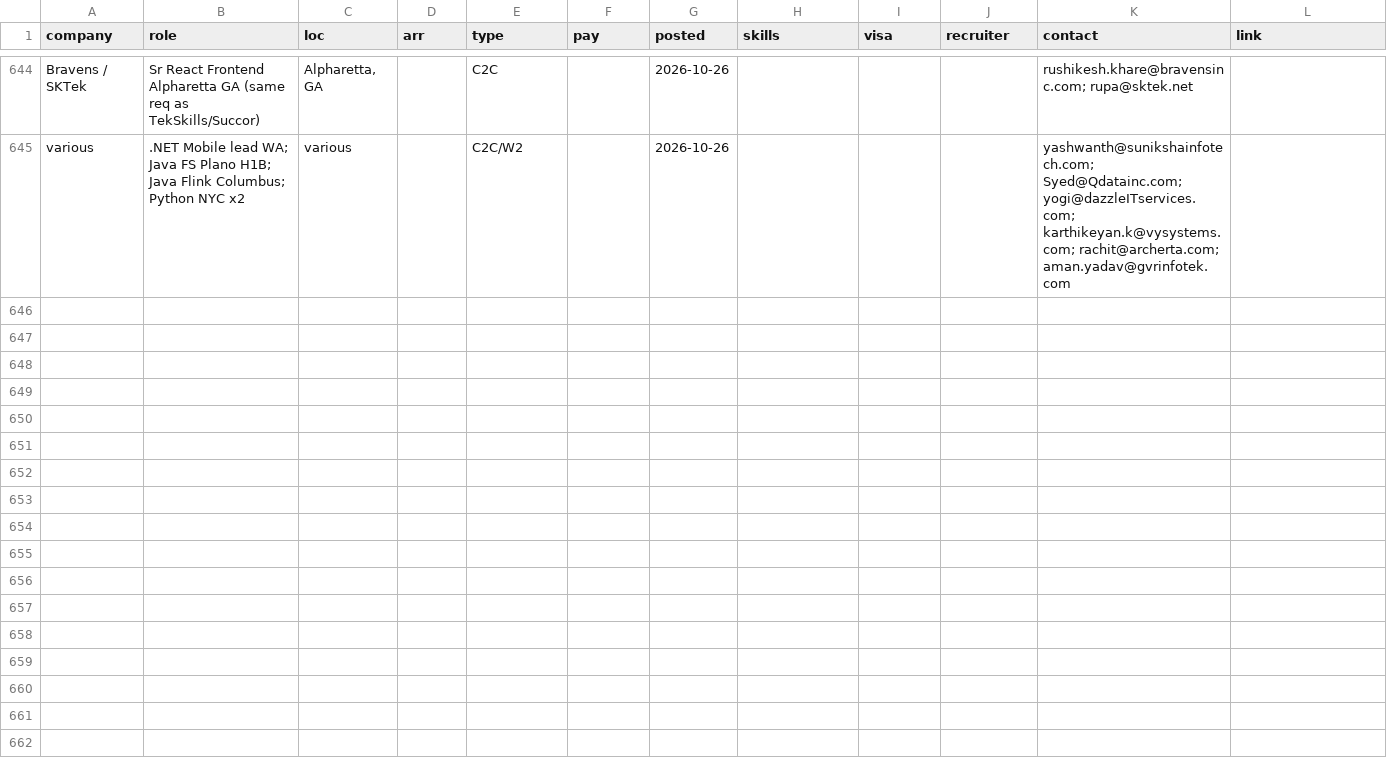
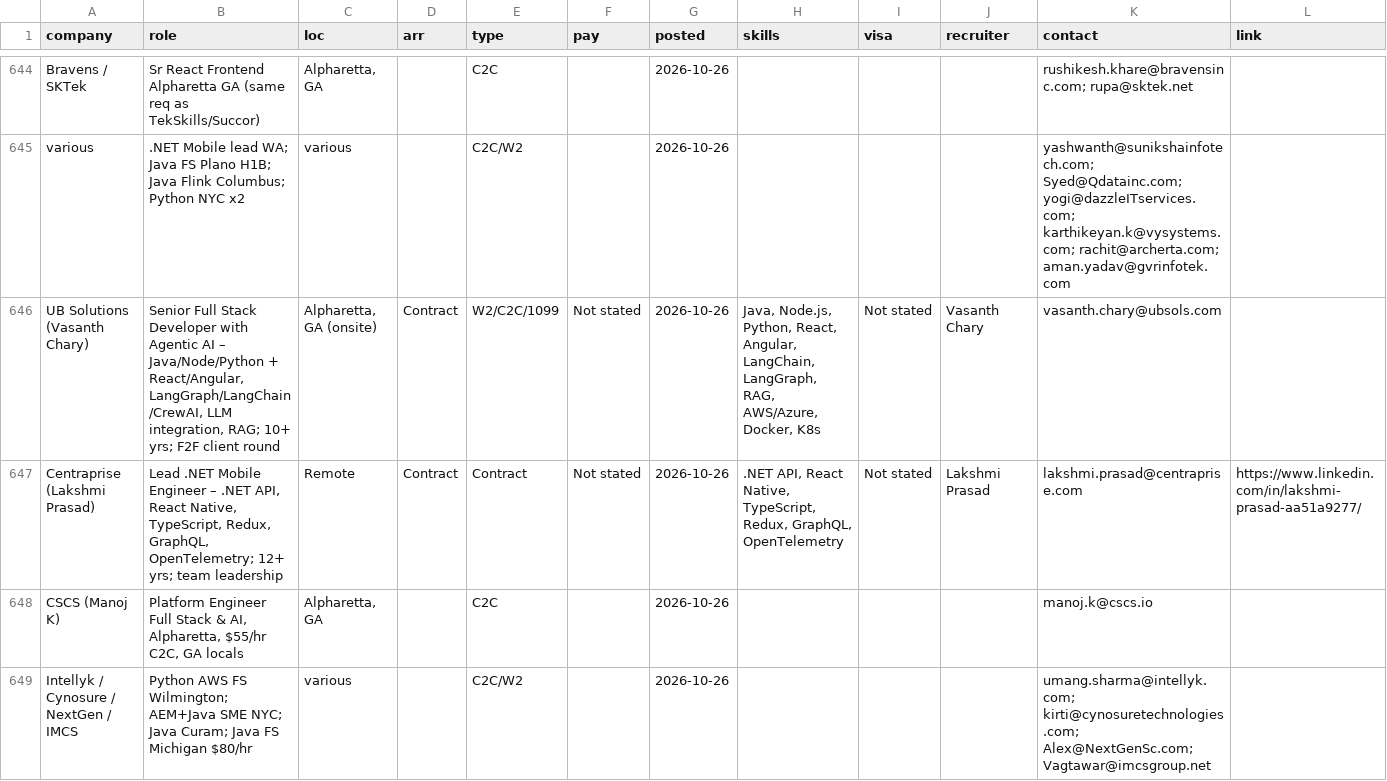
Before and after one commit to aaronrl25/outreach-pipeline-claude-day, a CSV file: data/2026-10-14/Opportunity_Tracker_2026-10-14.csv, drawn as a sheet; only a part is shown, gaps mark what is left out; rows hold the shown columns only; the diff names each change by its address in the sheet, - before the commit and + after, or states it on an @@ line.

```diff
--- a/data/2026-10-14/Opportunity_Tracker_2026-10-14.csv
+++ b/data/2026-10-14/Opportunity_Tracker_2026-10-14.csv
+row 646: UB Solutions (Vasanth Chary) | Senior Full Stack Developer with Agentic AI – Java/Node/Python + React/Angular, LangGraph/LangChain/CrewAI, LLM integration, RAG; 10+ yrs; F2F client round | Alpharetta, GA (onsite) | Contract | W2/C2C/1099 | Not stated | 2026-10-26 | Java, Node.js, Python, React, Angular, LangChain, LangGraph, RAG, AWS/Azure, Docker, K8s | Not stated | Vasanth Chary | vasanth.chary@ubsols.com
+row 647: Centraprise (Lakshmi Prasad) | Lead .NET Mobile Engineer – .NET API, React Native, TypeScript, Redux, GraphQL, OpenTelemetry; 12+ yrs; team leadership | Remote | Contract | Contract | Not stated | 2026-10-26 | .NET API, React Native, TypeScript, Redux, GraphQL, OpenTelemetry | Not stated | Lakshmi Prasad | lakshmi.prasad@centraprise.com | https://www.linkedin.com/in/lakshmi-prasad-aa51a9277/
+row 648: CSCS (Manoj K) | Platform Engineer Full Stack & AI, Alpharetta, $55/hr C2C, GA locals | Alpharetta, GA |  | C2C |  | 2026-10-26 |  |  |  | manoj.k@cscs.io
+row 649: Intellyk / Cynosure / NextGen / IMCS | Python AWS FS Wilmington; AEM+Java SME NYC; Java Curam; Java FS Michigan $80/hr | various |  | C2C/W2 |  | 2026-10-26 |  |  |  | umang.sharma@intellyk.com; kirti@cynosuretechnologies.com; Alex@NextGenSc.com; Vagtawar@imcsgroup.net
```
Also changed, not shown: data/2026-10-14/Outreach_Log.csv, 11 other files.
